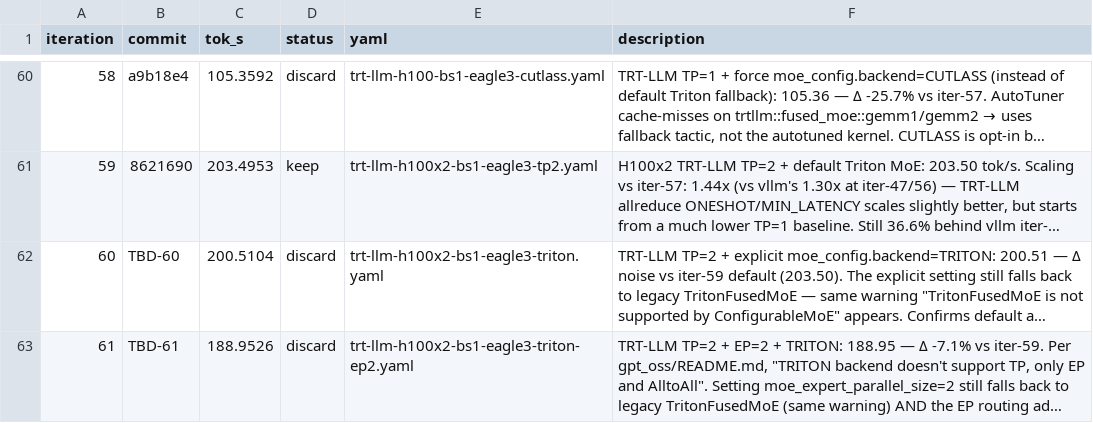
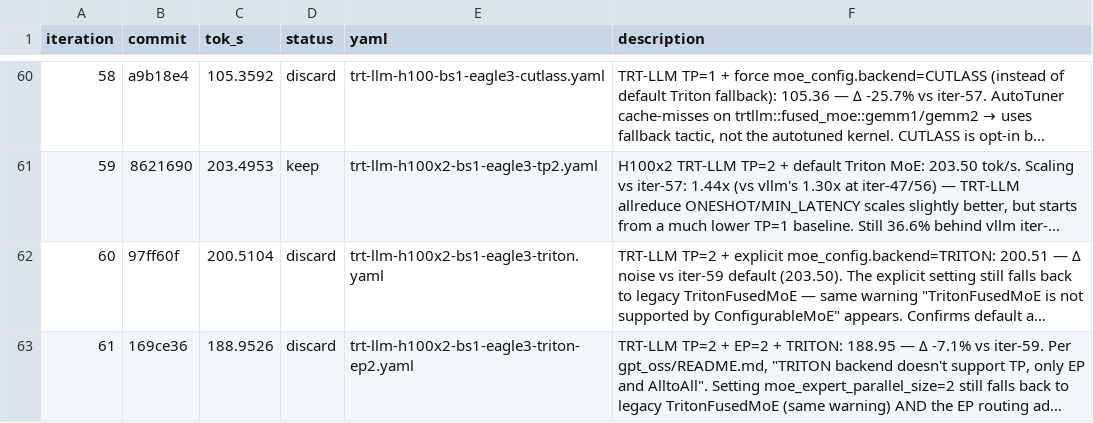
Before and after one commit to dialohq/llm-benchmark, a TSV file: bench_results.tsv, drawn as a sheet; only a part is shown, gaps mark what is left out; long unchanged cells end in …; the diff names each change by its address in the sheet, - before the commit and + after, or states it on an @@ line.

```diff
--- a/bench_results.tsv
+++ b/bench_results.tsv
-B62 (commit): TBD-60
+B62 (commit): 97ff60f
-B63 (commit): TBD-61
+B63 (commit): 169ce36
```
